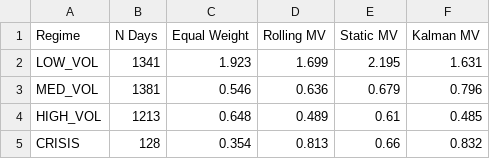
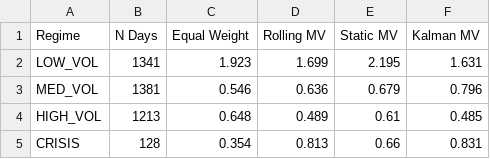
Before and after one commit to krishtanwar458/kalman-portfolio, a CSV file: results/regime_sharpe_table.csv, drawn as a sheet.

```diff
--- a/results/regime_sharpe_table.csv
+++ b/results/regime_sharpe_table.csv
@@ -4,2 +4,2 @@ MED_VOL,1381,0.546,0.636,0.679,0.796
 HIGH_VOL,1213,0.648,0.489,0.61,0.485
-CRISIS,128,0.354,0.813,0.66,0.832
+CRISIS,128,0.354,0.813,0.66,0.831
```
Also changed, not shown: 22 other files.
